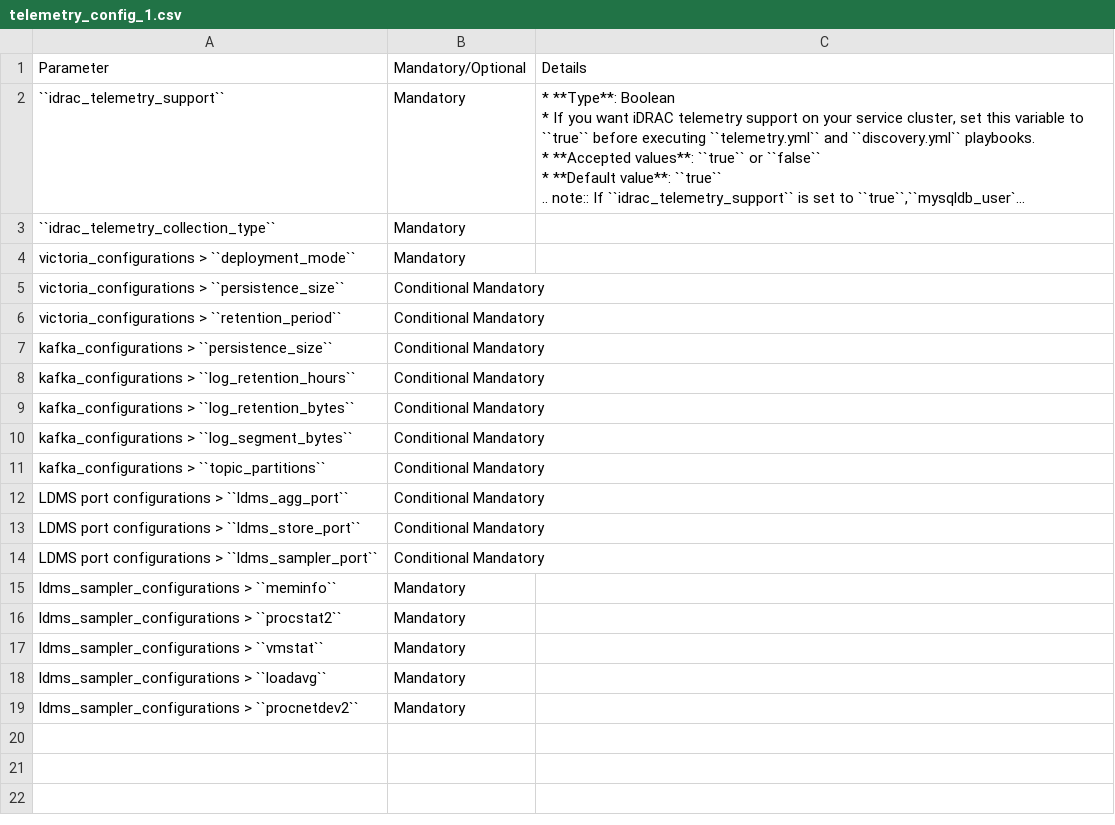
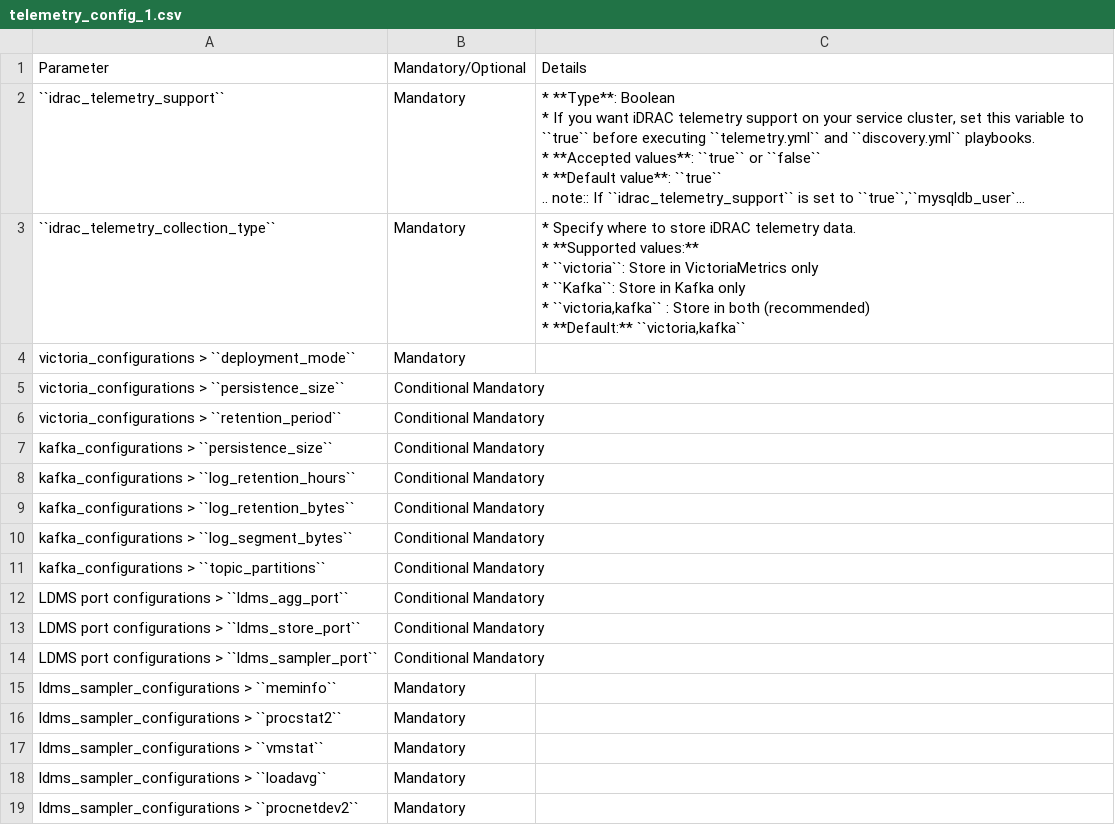
Before and after one commit to vasanthsathya/Doc-Generation, a CSV file: docs/source/Tables/telemetry_config_1.csv, drawn as a sheet; long unchanged cells end in …; ↵ is a line break in a cell; the diff names each change by its address in the sheet, - before the commit and + after, or states it on an @@ line.

Commit message:
Formatting issue

```diff
--- a/docs/source/Tables/telemetry_config_1.csv
+++ b/docs/source/Tables/telemetry_config_1.csv
-C3: (empty)
+C3: * Specify where to store iDRAC telemetry data. ↵ * **Supported values:** ↵ * ``victoria``: Store in VictoriaMetrics only ↵ * ``Kafka``: Store in Kafka only ↵ * ``victoria,kafka`` : Store in both (recommended) ↵ * **Default:** ``victoria,kafka``
```
